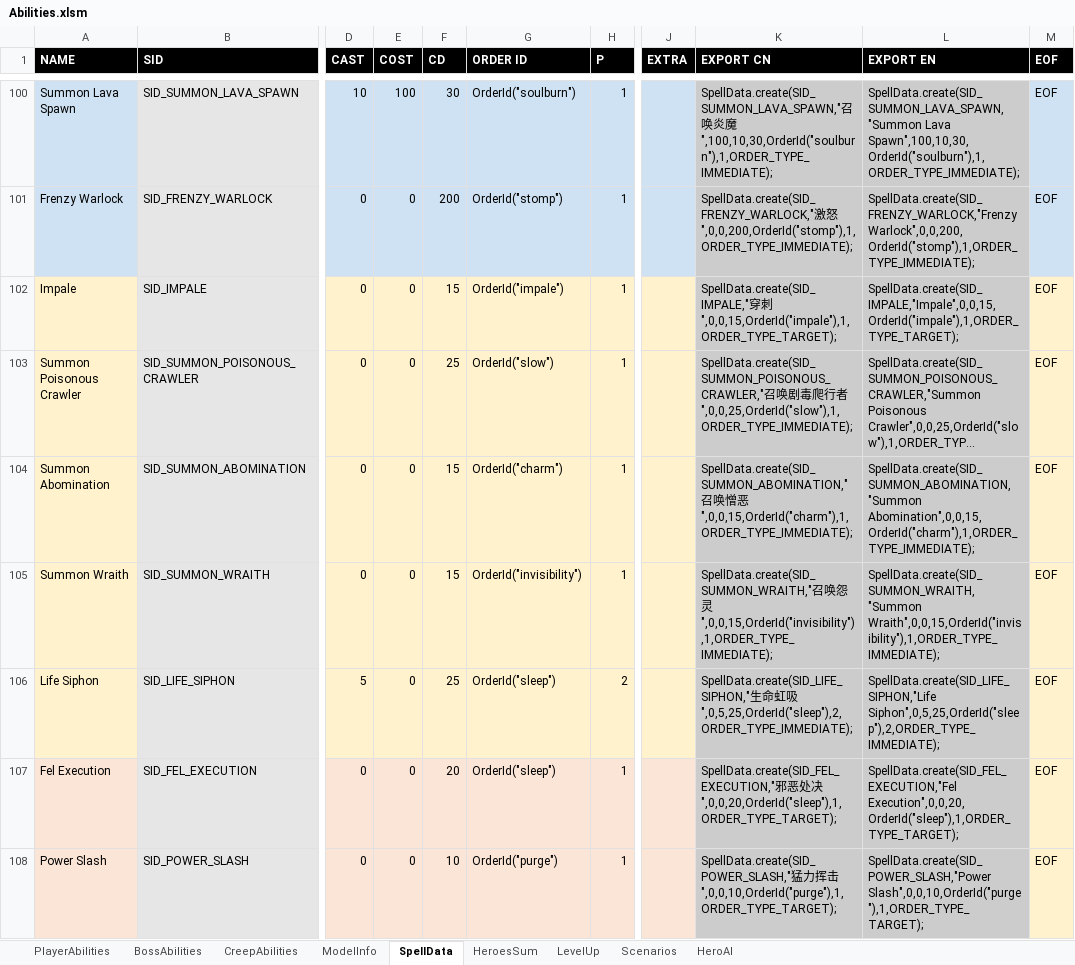
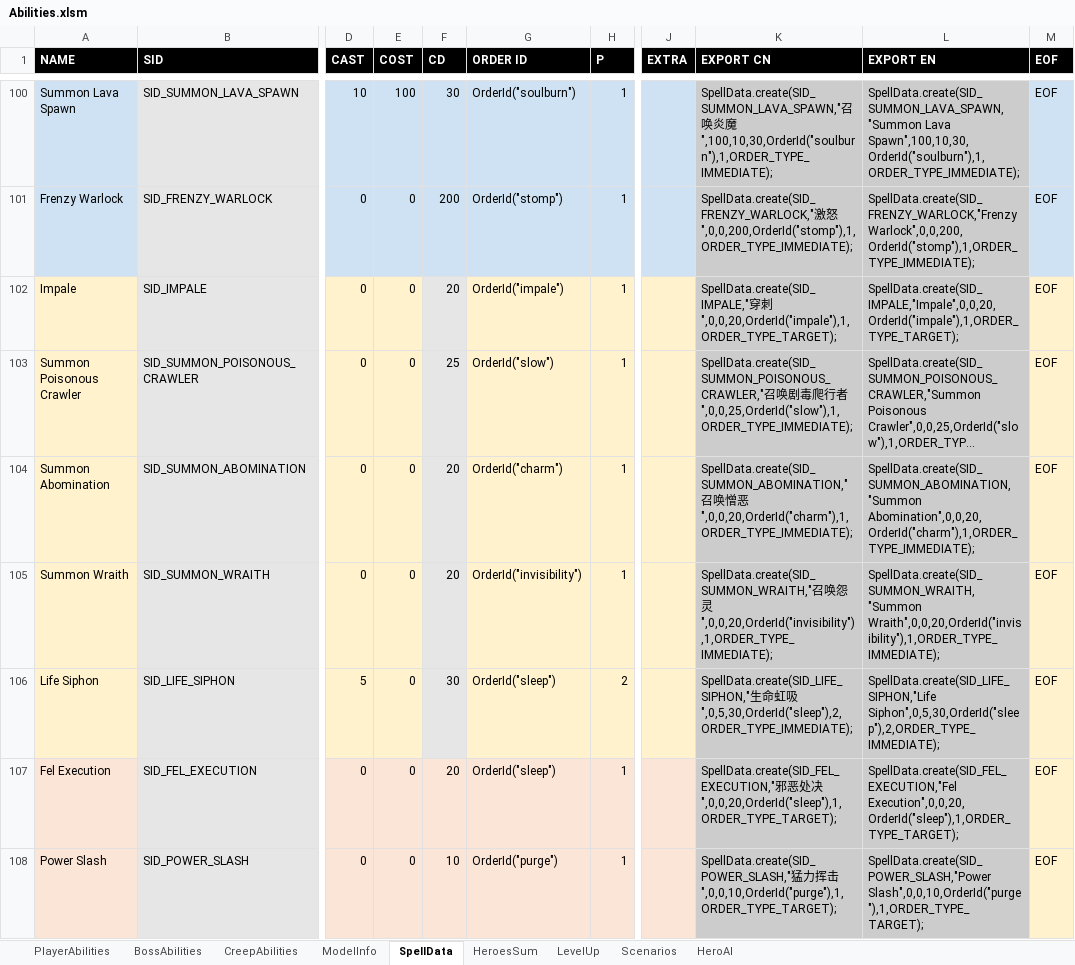
Before and after one commit to yatyricky/Zulaman-WE, an Excel workbook: design/Abilities.xlsm, sheet SpellData, drawn as a sheet; only a part is shown, gaps mark what is left out; long unchanged cells end in …; values as stored, in another font and other column widths than the file's, no borders; conditional formats not drawn; the diff names each change by its address in the sheet, - before the commit and + after, or states it on an @@ line.

```diff
--- a/design/Abilities.xlsm (sheet SpellData)
+++ b/design/Abilities.xlsm (sheet SpellData)
-F102 (CD): 15
+F102 (CD): 20
-F102:F106 fill: #FFF2CC
+F102:F106 fill: #E7E6E6
-K102 (EXPORT CN): …穿刺",0,0,15,OrderId("impale"),1,ORDER_TYPE_TARGET);
+K102 (EXPORT CN): …穿刺",0,0,20,OrderId("impale"),1,ORDER_TYPE_TARGET);
-L102 (EXPORT EN): SpellData.create(SID_IMPALE,"Impale",0,0,15,OrderId("impale"),1,ORDER_TYPE_TARGET);
+L102 (EXPORT EN): SpellData.create(SID_IMPALE,"Impale",0,0,20,OrderId("impale"),1,ORDER_TYPE_TARGET);
-F104:F105 (CD): 15
+F104:F105 (CD): 20
-K104 (EXPORT CN): …憎恶",0,0,15,OrderId("charm"),1,ORDER_TYPE_IMMEDIATE);
+K104 (EXPORT CN): …憎恶",0,0,20,OrderId("charm"),1,ORDER_TYPE_IMMEDIATE);
-L104 (EXPORT EN): SpellData.create(SID_SUMMON_ABOMINATION,"Summon Abomination",0,0,15,OrderId("charm"),1,ORDER_TYPE_IMMEDIATE);
+L104 (EXPORT EN): SpellData.create(SID_SUMMON_ABOMINATION,"Summon Abomination",0,0,20,OrderId("charm"),1,ORDER_TYPE_IMMEDIATE);
-K105 (EXPORT CN): …怨灵",0,0,15,OrderId("invisibility"),1,ORDER_TYPE_IMMEDIATE);
+K105 (EXPORT CN): …怨灵",0,0,20,OrderId("invisibility"),1,ORDER_TYPE_IMMEDIATE);
-L105 (EXPORT EN): SpellData.create(SID_SUMMON_WRAITH,"Summon Wraith",0,0,15,OrderId("invisibility"),1,ORDER_TYPE_IMMEDIATE);
+L105 (EXPORT EN): SpellData.create(SID_SUMMON_WRAITH,"Summon Wraith",0,0,20,OrderId("invisibility"),1,ORDER_TYPE_IMMEDIATE);
-F106 (CD): 25
+F106 (CD): 30
-K106 (EXPORT CN): …虹吸",0,5,25,OrderId("sleep"),2,ORDER_TYPE_IMMEDIATE);
+K106 (EXPORT CN): …虹吸",0,5,30,OrderId("sleep"),2,ORDER_TYPE_IMMEDIATE);
-L106 (EXPORT EN): SpellData.create(SID_LIFE_SIPHON,"Life Siphon",0,5,25,OrderId("sleep"),2,ORDER_TYPE_IMMEDIATE);
+L106 (EXPORT EN): SpellData.create(SID_LIFE_SIPHON,"Life Siphon",0,5,30,OrderId("sleep"),2,ORDER_TYPE_IMMEDIATE);
```
Also changed, not shown: sheet BossAbilities, sheet ModelInfo, formulas that keep their value, 14 other files.
